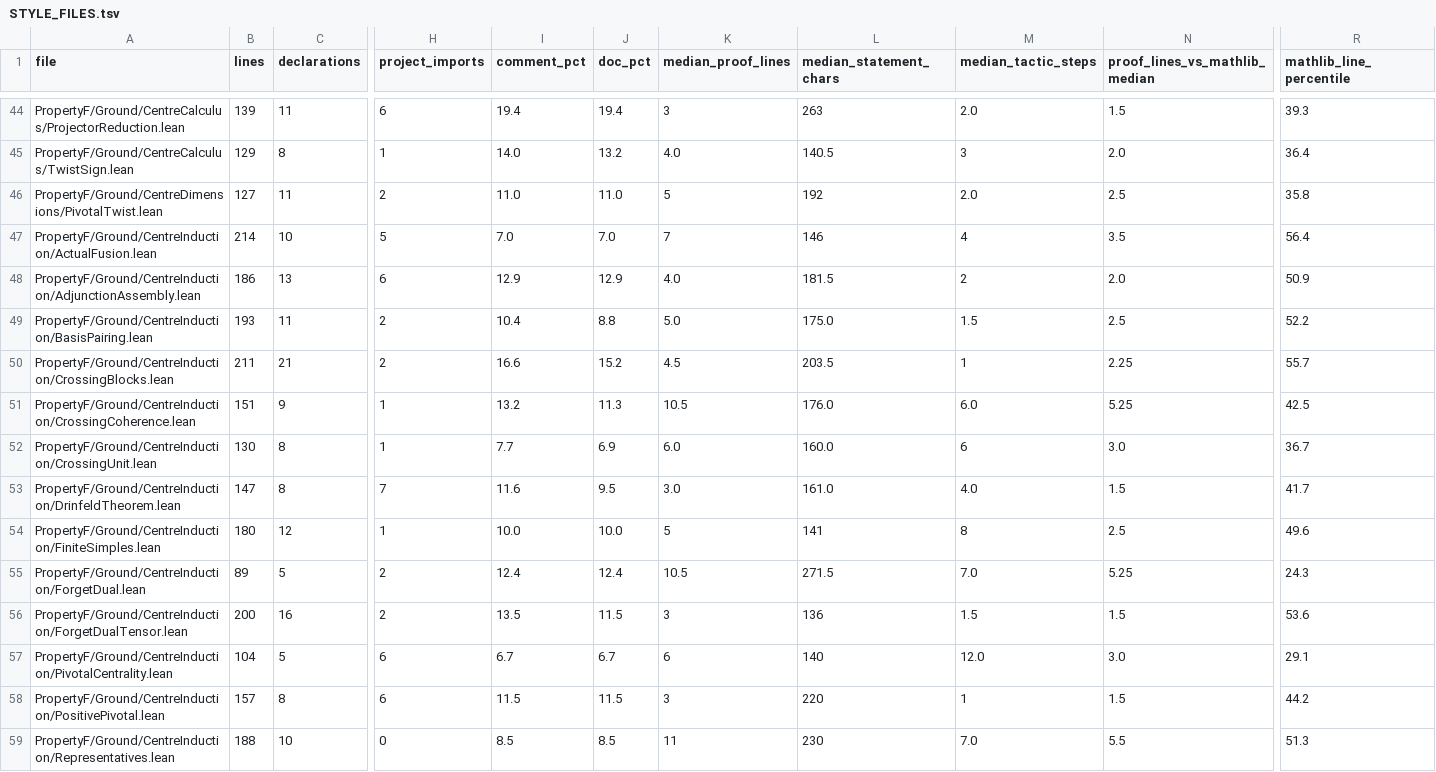
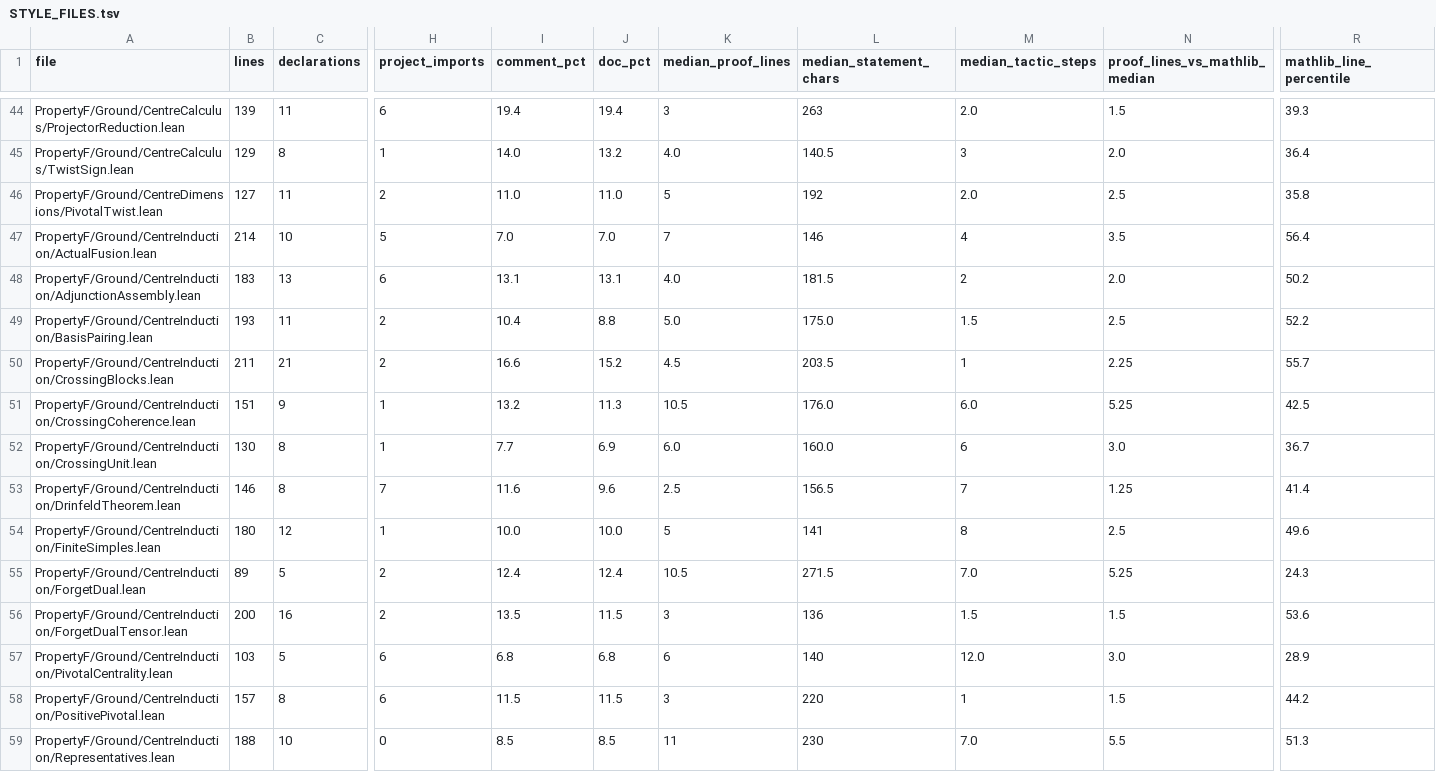
Before and after one commit to project-numina/mtc, a TSV file: STYLE_FILES.tsv, drawn as a sheet; only a part is shown, gaps mark what is left out; the diff names each change by its address in the sheet, - before the commit and + after, or states it on an @@ line.

```diff
--- a/STYLE_FILES.tsv
+++ b/STYLE_FILES.tsv
-B48 (lines): 186
+B48 (lines): 183
-I48 (comment_pct): 12.9
+I48 (comment_pct): 13.1
-J48 (doc_pct): 12.9
+J48 (doc_pct): 13.1
-R48 (mathlib_line_percentile): 50.9
+R48 (mathlib_line_percentile): 50.2
-B53 (lines): 147
+B53 (lines): 146
-J53 (doc_pct): 9.5
+J53 (doc_pct): 9.6
-K53 (median_proof_lines): 3.0
+K53 (median_proof_lines): 2.5
-L53 (median_statement_chars): 161.0
+L53 (median_statement_chars): 156.5
-M53 (median_tactic_steps): 4.0
+M53 (median_tactic_steps): 7
-N53 (proof_lines_vs_mathlib_median): 1.5
+N53 (proof_lines_vs_mathlib_median): 1.25
-R53 (mathlib_line_percentile): 41.7
+R53 (mathlib_line_percentile): 41.4
-B57 (lines): 104
+B57 (lines): 103
-I57 (comment_pct): 6.7
+I57 (comment_pct): 6.8
-J57 (doc_pct): 6.7
+J57 (doc_pct): 6.8
-R57 (mathlib_line_percentile): 29.1
+R57 (mathlib_line_percentile): 28.9
```
Also changed, not shown: STYLE_DECLARATIONS.tsv, 1 other file.
